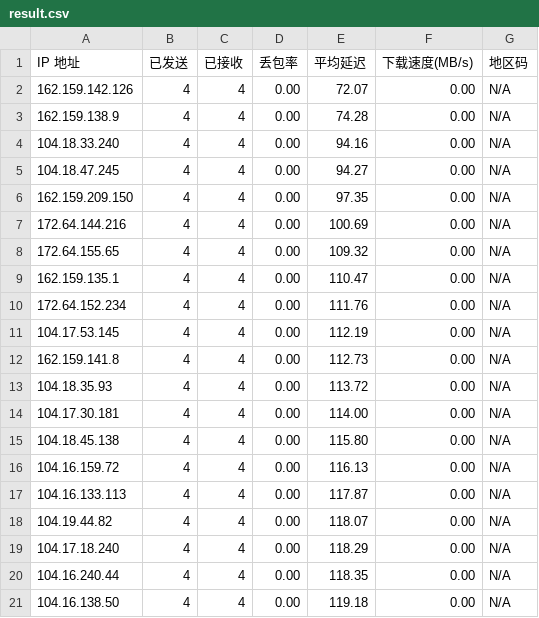
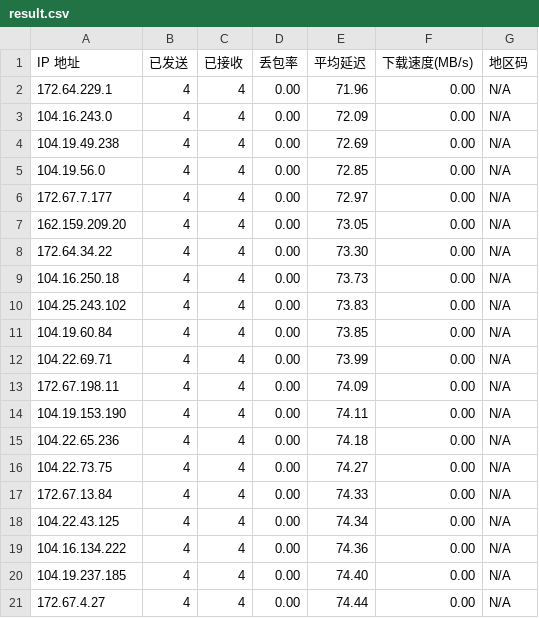
Before and after one commit to SCeLees/CFST, a CSV file: result.csv, drawn as a sheet.

Commit message:
Update result.csv

```diff
--- a/result.csv
+++ b/result.csv
@@ -1,21 +1,21 @@
 IP 地址,已发送,已接收,丢包率,平均延迟,下载速度(MB/s),地区码
-162.159.142.126,4,4,0.00,72.07,0.00,N/A
-162.159.138.9,4,4,0.00,74.28,0.00,N/A
-104.18.33.240,4,4,0.00,94.16,0.00,N/A
-104.18.47.245,4,4,0.00,94.27,0.00,N/A
-162.159.209.150,4,4,0.00,97.35,0.00,N/A
-172.64.144.216,4,4,0.00,100.69,0.00,N/A
-172.64.155.65,4,4,0.00,109.32,0.00,N/A
-162.159.135.1,4,4,0.00,110.47,0.00,N/A
-172.64.152.234,4,4,0.00,111.76,0.00,N/A
-104.17.53.145,4,4,0.00,112.19,0.00,N/A
-162.159.141.8,4,4,0.00,112.73,0.00,N/A
-104.18.35.93,4,4,0.00,113.72,0.00,N/A
-104.17.30.181,4,4,0.00,114.00,0.00,N/A
-104.18.45.138,4,4,0.00,115.80,0.00,N/A
-104.16.159.72,4,4,0.00,116.13,0.00,N/A
-104.16.133.113,4,4,0.00,117.87,0.00,N/A
-104.19.44.82,4,4,0.00,118.07,0.00,N/A
-104.17.18.240,4,4,0.00,118.29,0.00,N/A
-104.16.240.44,4,4,0.00,118.35,0.00,N/A
-104.16.138.50,4,4,0.00,119.18,0.00,N/A
+172.64.229.1,4,4,0.00,71.96,0.00,N/A
+104.16.243.0,4,4,0.00,72.09,0.00,N/A
+104.19.49.238,4,4,0.00,72.69,0.00,N/A
+104.19.56.0,4,4,0.00,72.85,0.00,N/A
+172.67.7.177,4,4,0.00,72.97,0.00,N/A
+162.159.209.20,4,4,0.00,73.05,0.00,N/A
+172.64.34.22,4,4,0.00,73.30,0.00,N/A
+104.16.250.18,4,4,0.00,73.73,0.00,N/A
+104.25.243.102,4,4,0.00,73.83,0.00,N/A
+104.19.60.84,4,4,0.00,73.85,0.00,N/A
+104.22.69.71,4,4,0.00,73.99,0.00,N/A
+172.67.198.11,4,4,0.00,74.09,0.00,N/A
+104.19.153.190,4,4,0.00,74.11,0.00,N/A
+104.22.65.236,4,4,0.00,74.18,0.00,N/A
+104.22.73.75,4,4,0.00,74.27,0.00,N/A
+172.67.13.84,4,4,0.00,74.33,0.00,N/A
+104.22.43.125,4,4,0.00,74.34,0.00,N/A
+104.16.134.222,4,4,0.00,74.36,0.00,N/A
+104.19.237.185,4,4,0.00,74.40,0.00,N/A
+172.67.4.27,4,4,0.00,74.44,0.00,N/A
```
